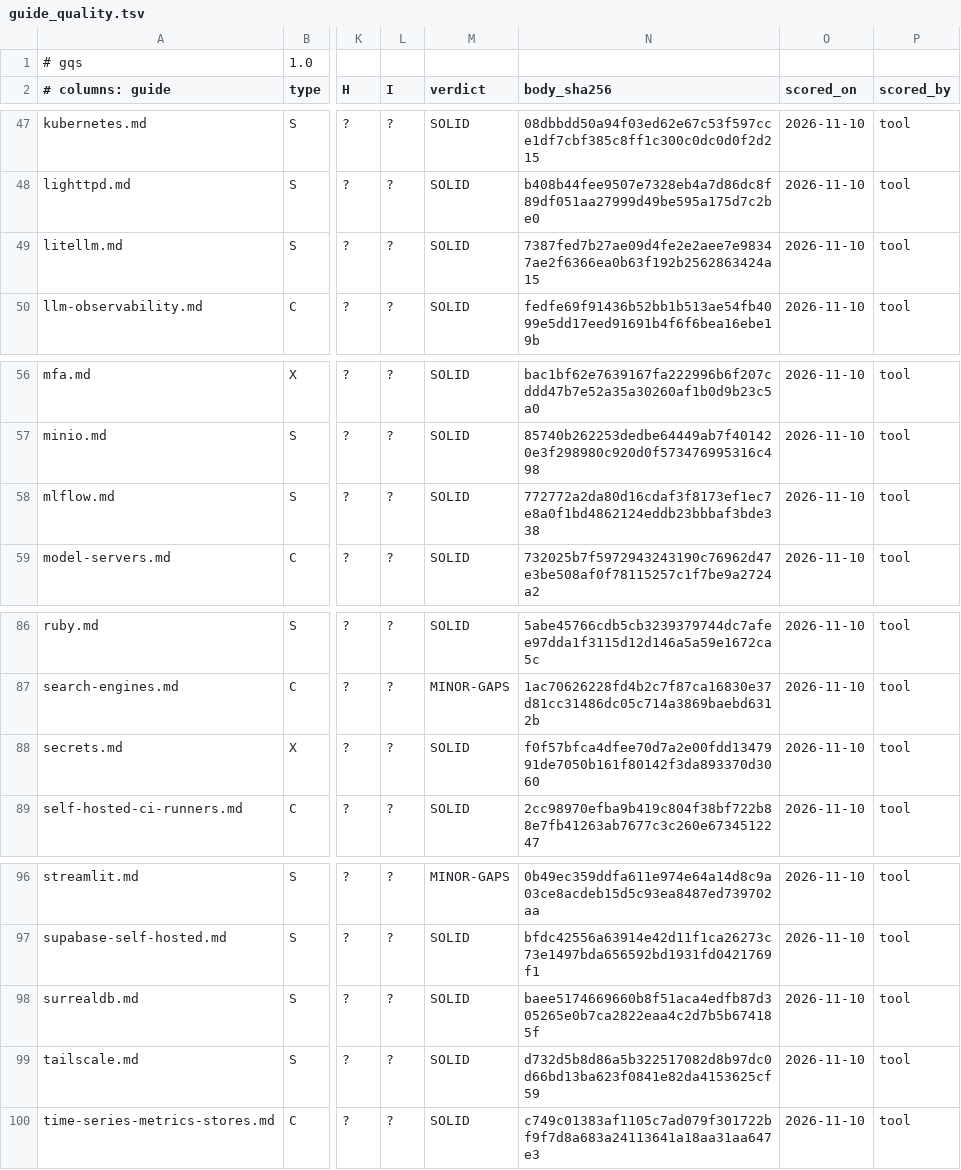
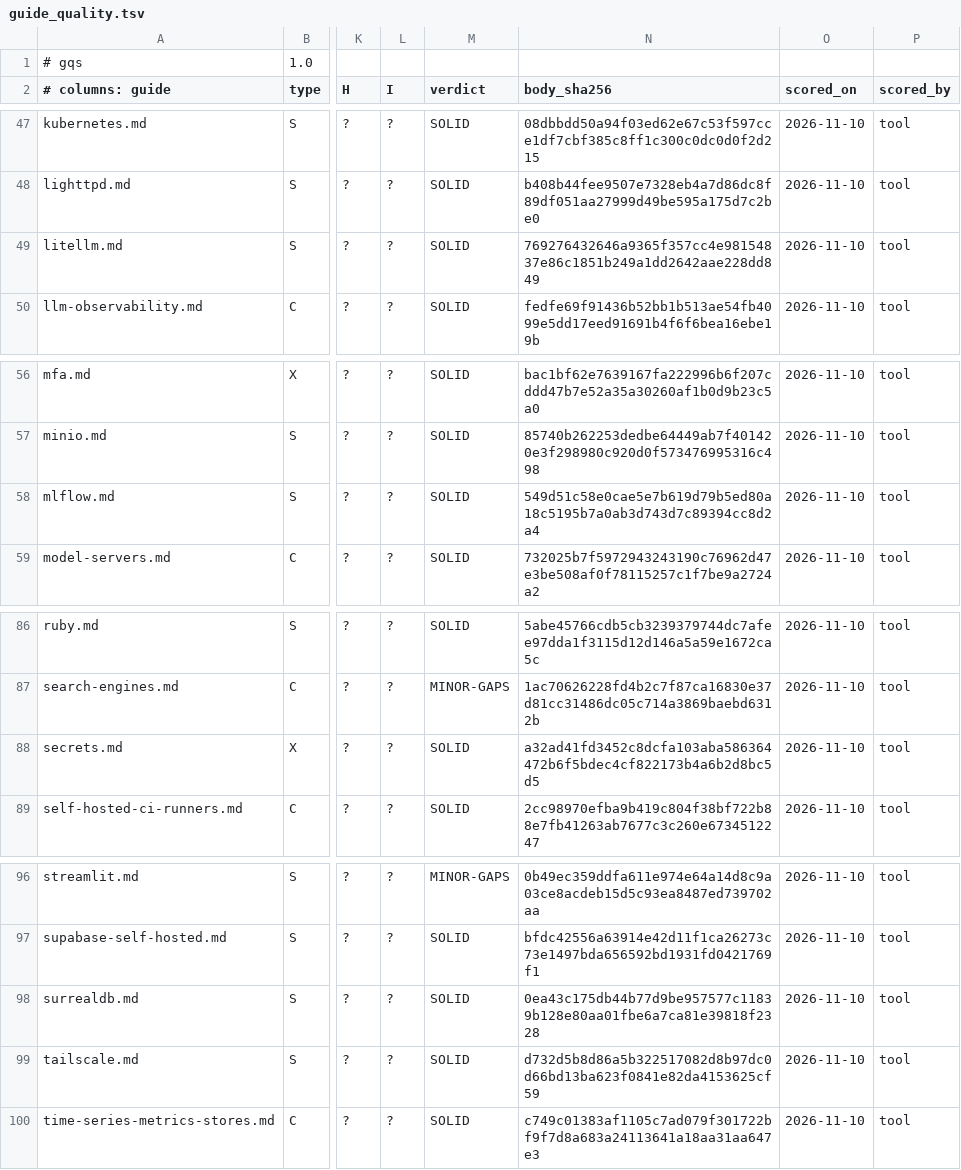
Before and after one commit to jposluns/secureconfig, a TSV file: tools/guide_quality.tsv, drawn as a sheet; only a part is shown, gaps mark what is left out; the diff names each change by its address in the sheet, - before the commit and + after, or states it on an @@ line.

Commit message:
Exit-status sweep wave 2a: setup arms in litellm, secrets, surrealdb and mlflow

```diff
--- a/tools/guide_quality.tsv
+++ b/tools/guide_quality.tsv
-N49 (body_sha256): 7387fed7b27ae09d4fe2e2aee7e98347ae2f6366ea0b63f192b2562863424a15
+N49 (body_sha256): 769276432646a9365f357cc4e98154837e86c1851b249a1dd2642aae228dd849
-N58 (body_sha256): 772772a2da80d16cdaf3f8173ef1ec7e8a0f1bd4862124eddb23bbbaf3bde338
+N58 (body_sha256): 549d51c58e0cae5e7b619d79b5ed80a18c5195b7a0ab3d743d7c89394cc8d2a4
-N88 (body_sha256): f0f57bfca4dfee70d7a2e00fdd1347991de7050b161f80142f3da893370d3060
+N88 (body_sha256): a32ad41fd3452c8dcfa103aba586364472b6f5bdec4cf822173b4a6b2d8bc5d5
-N98 (body_sha256): baee5174669660b8f51aca4edfb87d305265e0b7ca2822eaa4c2d7b5b674185f
+N98 (body_sha256): 0ea43c175db44b77d9be957577c11839b128e80aa01fbe6a7ca81e39818f2328
```
Also changed, not shown: 15 other files.
